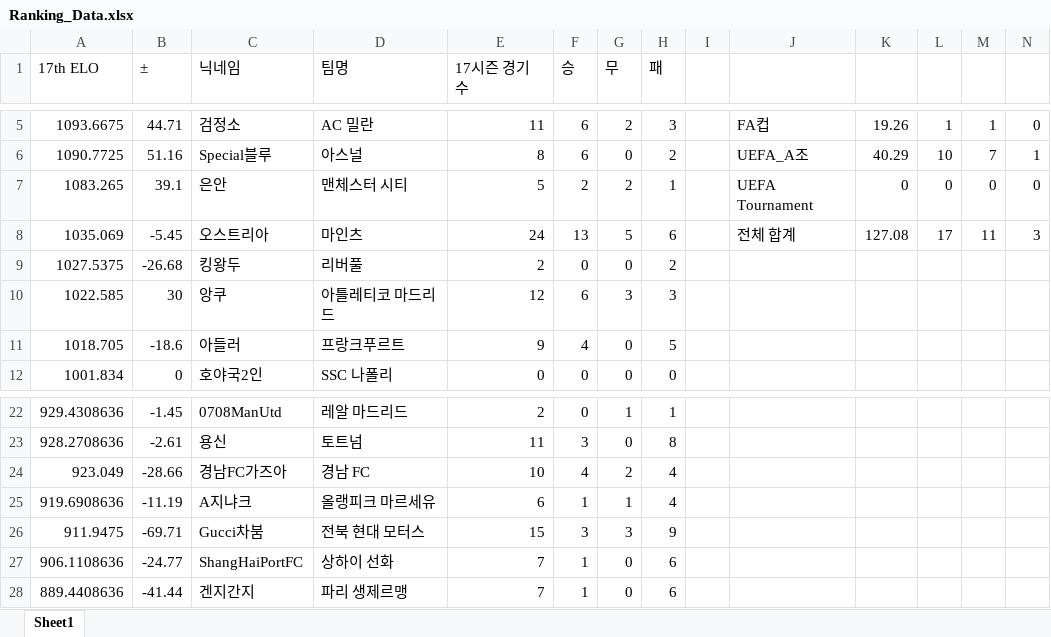
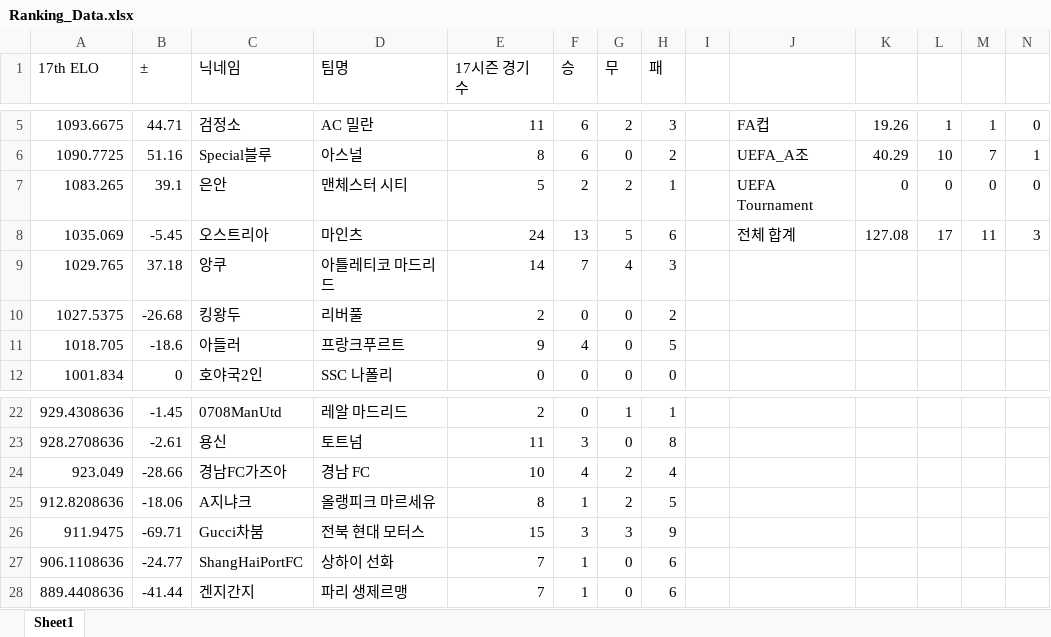
Before and after one commit to xldyxl/AllStar-Ranking-ELO-, an Excel workbook: Ranking_Data.xlsx, sheet Sheet1, drawn as a sheet; only a part is shown, gaps mark what is left out; values as stored, in another font and other column widths than the file's, no borders; removed rows and columns are numbered as before the commit, all else as after; rows hold the shown columns only; the diff names each change by its address in the sheet, - before the commit and + after, or states it on an @@ line.

Commit message:
Update: Ranking Data (19:37:50)

```diff
--- a/Ranking_Data.xlsx (sheet Sheet1)
+++ b/Ranking_Data.xlsx (sheet Sheet1)
+row 9: 1029.765 | 37.18 | 앙쿠 | 아틀레티코 마드리드 | 14 | 7 | 4 | 3
-row 10: 1022.585 | 30 | 앙쿠 | 아틀레티코 마드리드 | 12 | 6 | 3 | 3
-row 25: 919.6908636 | -11.19 | A지냐크 | 올랭피크 마르세유 | 6 | 1 | 1 | 4
+row 25: 912.8208636 | -18.06 | A지냐크 | 올랭피크 마르세유 | 8 | 1 | 2 | 5
```
